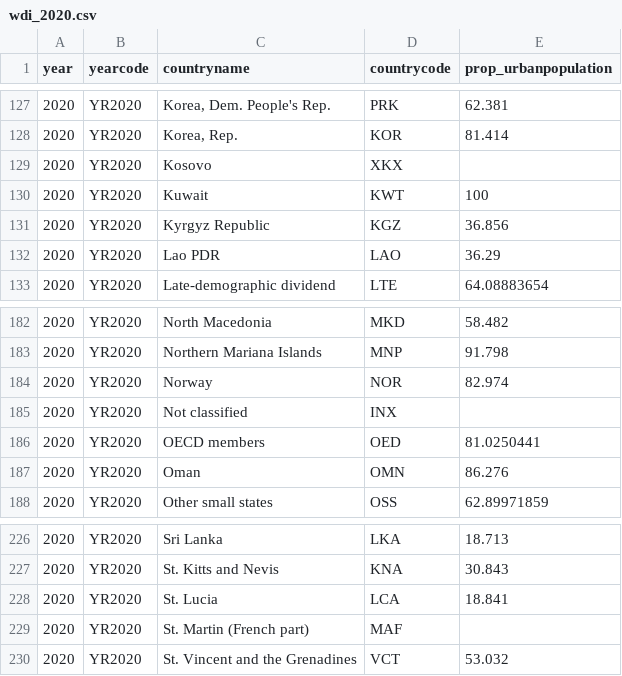
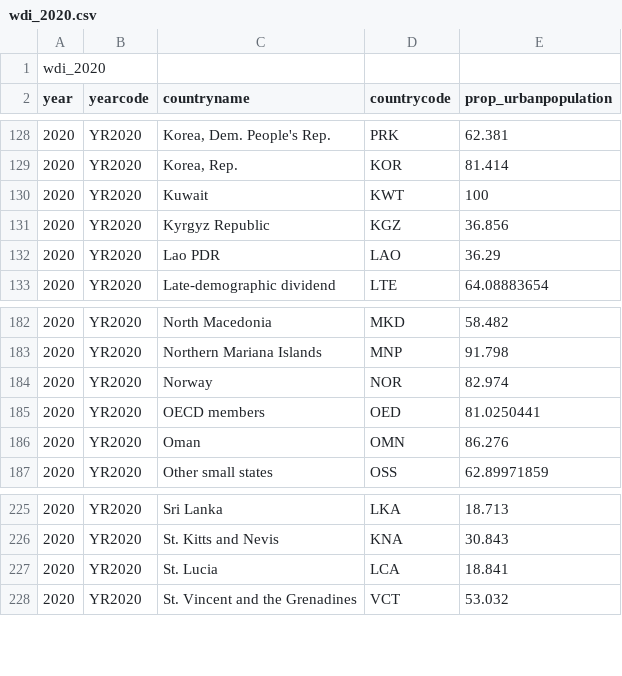
Before and after one commit to LimK2025/qtm151spring2023, a CSV file: Lecture 05/Assignment 4/wdi_data/wdi_2020.csv, drawn as a sheet; only a part is shown, gaps mark what is left out; removed rows and columns are numbered as before the commit, all else as after; the diff names each change by its address in the sheet, - before the commit and + after, or states it on an @@ line.

```diff
--- a/Lecture 05/Assignment 4/wdi_data/wdi_2020.csv
+++ b/Lecture 05/Assignment 4/wdi_data/wdi_2020.csv
+row 1: wdi_2020
-row 129: 2020 | YR2020 | Kosovo | XKX
-row 185: 2020 | YR2020 | Not classified | INX
-row 229: 2020 | YR2020 | St. Martin (French part) | MAF
```
Also changed, not shown: Lecture 05/Assignment 4/wdi_data/wdi_2000.csv, 4 other files.
